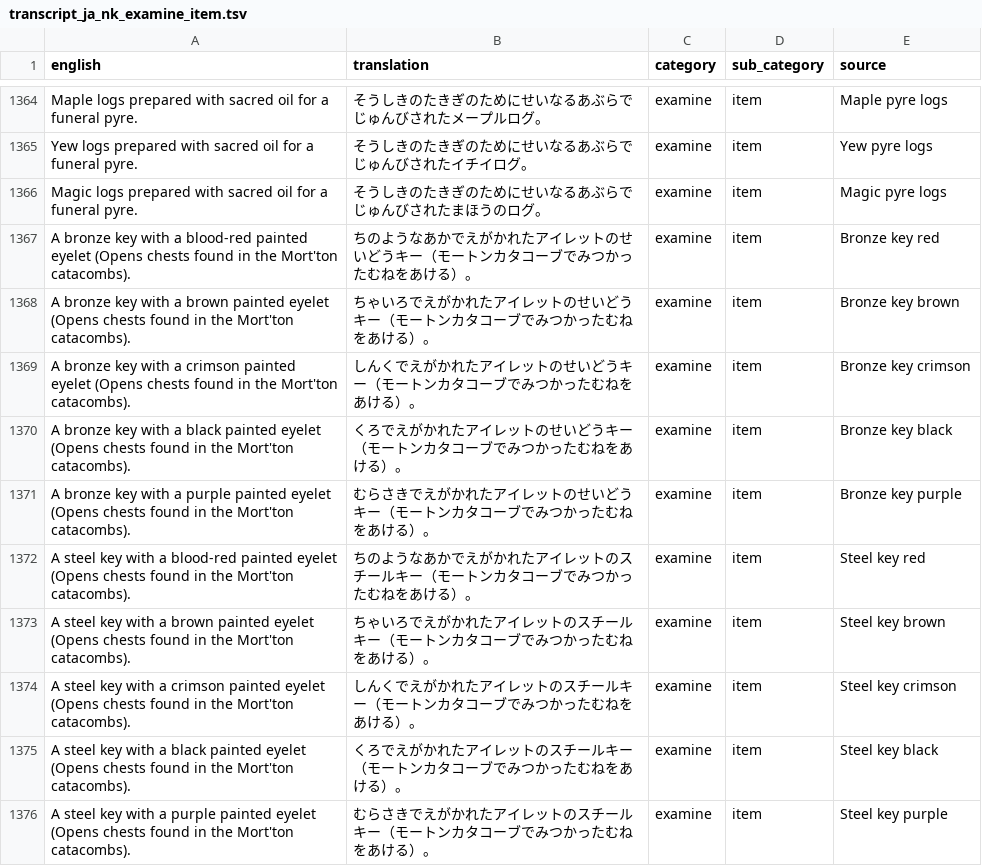
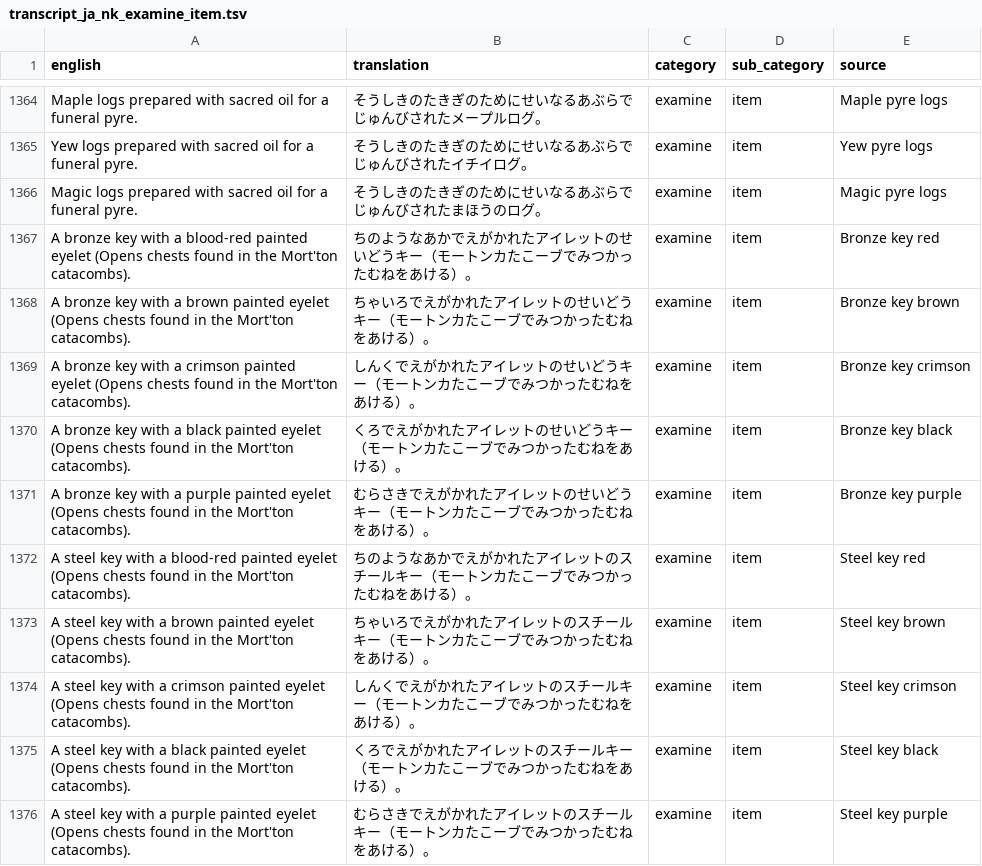
Before and after one commit to Dexwell/Runelingual-Transcripts, a TSV file: public/ja_nk/transcript_ja_nk_examine_item.tsv, drawn as a sheet; only a part is shown, gaps mark what is left out; the diff covers the shown part only.

```diff
--- a/public/ja_nk/transcript_ja_nk_examine_item.tsv
+++ b/public/ja_nk/transcript_ja_nk_examine_item.tsv
@@ -1366,11 +1366,11 @@ Yew logs prepared with sacred oil for a funeral pyre.	そうしきのたきぎ
 Magic logs prepared with sacred oil for a funeral pyre.	そうしきのたきぎのためにせいなるあぶらでじゅんびされたまほうのログ。	examine	item	Magic pyre logs
-A bronze key with a blood-red painted eyelet (Opens chests found in the Mort'ton catacombs).	ちのようなあかでえがかれたアイレットのせいどうキー（モートンカタコーブでみつかったむねをあける）。	examine	item	Bronze key red
-A bronze key with a brown painted eyelet (Opens chests found in the Mort'ton catacombs).	ちゃいろでえがかれたアイレットのせいどうキー（モートンカタコーブでみつかったむねをあける）。	examine	item	Bronze key brown
-A bronze key with a crimson painted eyelet (Opens chests found in the Mort'ton catacombs).	しんくでえがかれたアイレットのせいどうキー（モートンカタコーブでみつかったむねをあける）。	examine	item	Bronze key crimson
-A bronze key with a black painted eyelet (Opens chests found in the Mort'ton catacombs).	くろでえがかれたアイレットのせいどうキー（モートンカタコーブでみつかったむねをあける）。	examine	item	Bronze key black
-A bronze key with a purple painted eyelet (Opens chests found in the Mort'ton catacombs).	むらさきでえがかれたアイレットのせいどうキー（モートンカタコーブでみつかったむねをあける）。	examine	item	Bronze key purple
-A steel key with a blood-red painted eyelet (Opens chests found in the Mort'ton catacombs).	ちのようなあかでえがかれたアイレットのスチールキー（モートンカタコーブでみつかったむねをあける）。	examine	item	Steel key red
-A steel key with a brown painted eyelet (Opens chests found in the Mort'ton catacombs).	ちゃいろでえがかれたアイレットのスチールキー（モートンカタコーブでみつかったむねをあける）。	examine	item	Steel key brown
-A steel key with a crimson painted eyelet (Opens chests found in the Mort'ton catacombs).	しんくでえがかれたアイレットのスチールキー（モートンカタコーブでみつかったむねをあける）。	examine	item	Steel key crimson
-A steel key with a black painted eyelet (Opens chests found in the Mort'ton catacombs).	くろでえがかれたアイレットのスチールキー（モートンカタコーブでみつかったむねをあける）。	examine	item	Steel key black
-A steel key with a purple painted eyelet (Opens chests found in the Mort'ton catacombs).	むらさきでえがかれたアイレットのスチールキー（モートンカタコーブでみつかったむねをあける）。	examine	item	Steel key purple
+A bronze key with a blood-red painted eyelet (Opens chests found in the Mort'ton catacombs).	ちのようなあかでえがかれたアイレットのせいどうキー（モートンカたこーブでみつかったむねをあける）。	examine	item	Bronze key red
+A bronze key with a brown painted eyelet (Opens chests found in the Mort'ton catacombs).	ちゃいろでえがかれたアイレットのせいどうキー（モートンカたこーブでみつかったむねをあける）。	examine	item	Bronze key brown
+A bronze key with a crimson painted eyelet (Opens chests found in the Mort'ton catacombs).	しんくでえがかれたアイレットのせいどうキー（モートンカたこーブでみつかったむねをあける）。	examine	item	Bronze key crimson
+A bronze key with a black painted eyelet (Opens chests found in the Mort'ton catacombs).	くろでえがかれたアイレットのせいどうキー（モートンカたこーブでみつかったむねをあける）。	examine	item	Bronze key black
+A bronze key with a purple painted eyelet (Opens chests found in the Mort'ton catacombs).	むらさきでえがかれたアイレットのせいどうキー（モートンカたこーブでみつかったむねをあける）。	examine	item	Bronze key purple
+A steel key with a blood-red painted eyelet (Opens chests found in the Mort'ton catacombs).	ちのようなあかでえがかれたアイレットのスチールキー（モートンカたこーブでみつかったむねをあける）。	examine	item	Steel key red
+A steel key with a brown painted eyelet (Opens chests found in the Mort'ton catacombs).	ちゃいろでえがかれたアイレットのスチールキー（モートンカたこーブでみつかったむねをあける）。	examine	item	Steel key brown
+A steel key with a crimson painted eyelet (Opens chests found in the Mort'ton catacombs).	しんくでえがかれたアイレットのスチールキー（モートンカたこーブでみつかったむねをあける）。	examine	item	Steel key crimson
+A steel key with a black painted eyelet (Opens chests found in the Mort'ton catacombs).	くろでえがかれたアイレットのスチールキー（モートンカたこーブでみつかったむねをあける）。	examine	item	Steel key black
+A steel key with a purple painted eyelet (Opens chests found in the Mort'ton catacombs).	むらさきでえがかれたアイレットのスチールキー（モートンカたこーブでみつかったむねをあける）。	examine	item	Steel key purple
```
Also changed, not shown: 89 edited cells elsewhere in this file, public/ja_nk/transcript_ja_nk_examine_npc.tsv, public/ja_nk/transcript_ja_nk_examine_object.tsv, 18 other files.
